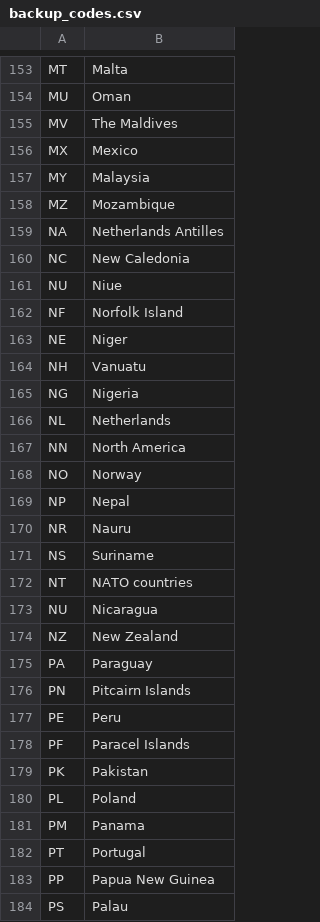
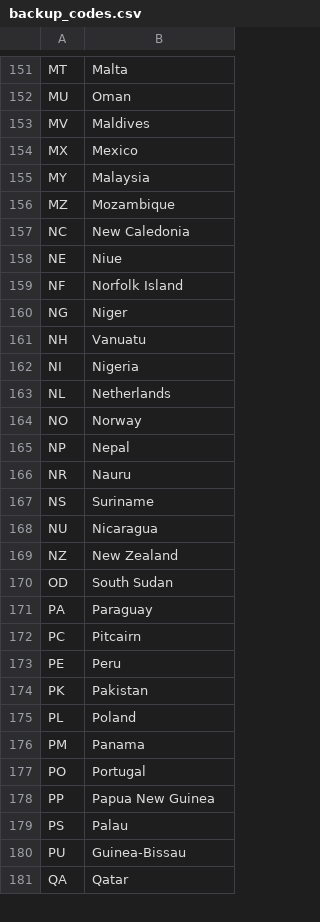
Before and after one commit to AaronUpchurch/CAP4770-Project, a CSV file: backup_codes.csv, drawn as a sheet; only a part is shown, gaps mark what is left out; the shorter side is filled out with more unchanged rows; the diff covers the shown part only.

```diff
--- a/backup_codes.csv
+++ b/backup_codes.csv
@@ -154,3 +152,3 @@ MT,Malta
 MU,Oman
-MV,The Maldives
+MV,Maldives
 MX,Mexico
@@ -158,11 +156,9 @@ MY,Malaysia
 MZ,Mozambique
-NA,Netherlands Antilles
 NC,New Caledonia
-NU,Niue
+NE,Niue
 NF,Norfolk Island
-NE,Niger
+NG,Niger
 NH,Vanuatu
-NG,Nigeria
+NI,Nigeria
 NL,Netherlands
-NN,North America
 NO,Norway
@@ -171,9 +167,8 @@ NR,Nauru
 NS,Suriname
-NT,NATO countries
 NU,Nicaragua
 NZ,New Zealand
+OD,South Sudan
 PA,Paraguay
-PN,Pitcairn Islands
+PC,Pitcairn
 PE,Peru
-PF,Paracel Islands
 PK,Pakistan
@@ -181,3 +176,3 @@ PL,Poland
 PM,Panama
-PT,Portugal
+PO,Portugal
 PP,Papua New Guinea
```
Also changed, not shown: 28 added rows, 37 removed rows and 31 edited cells elsewhere in this file.
